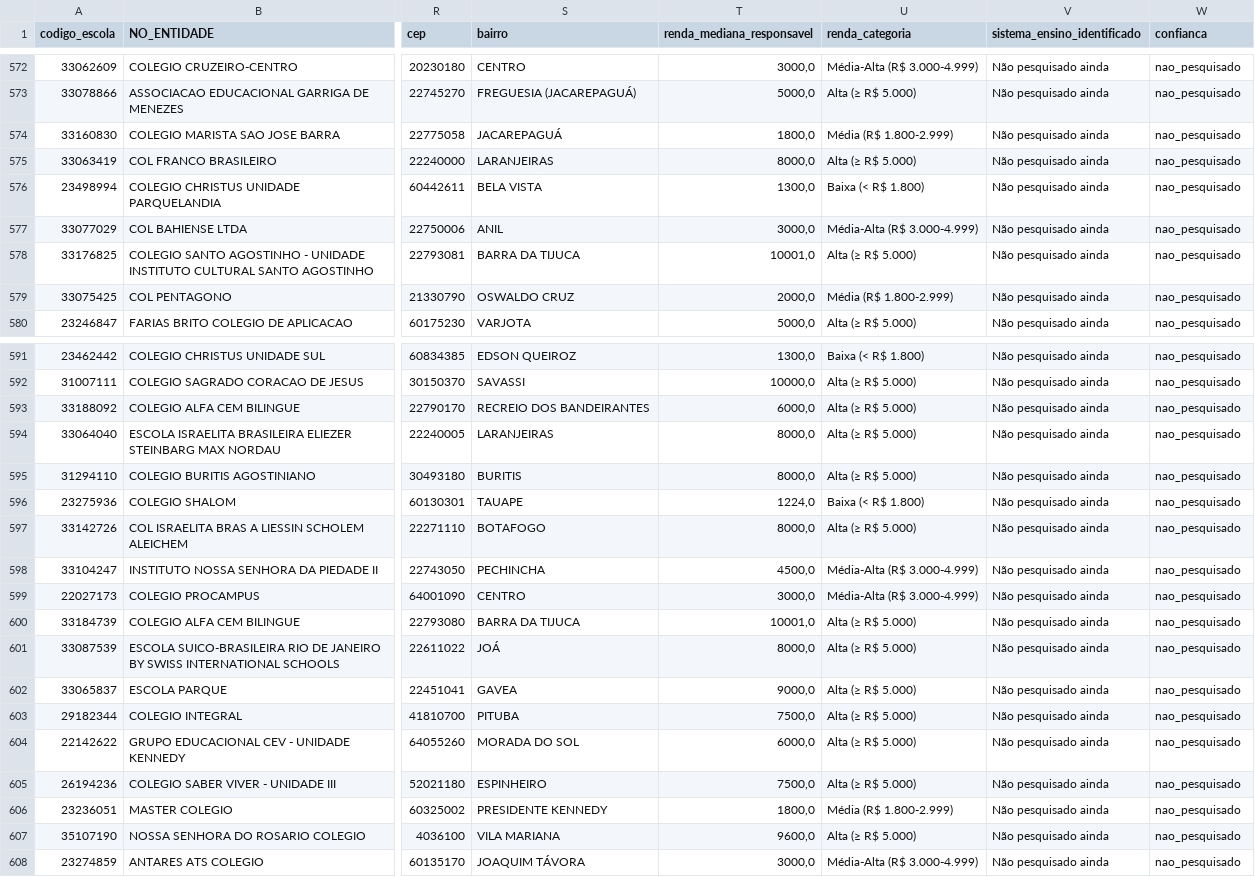
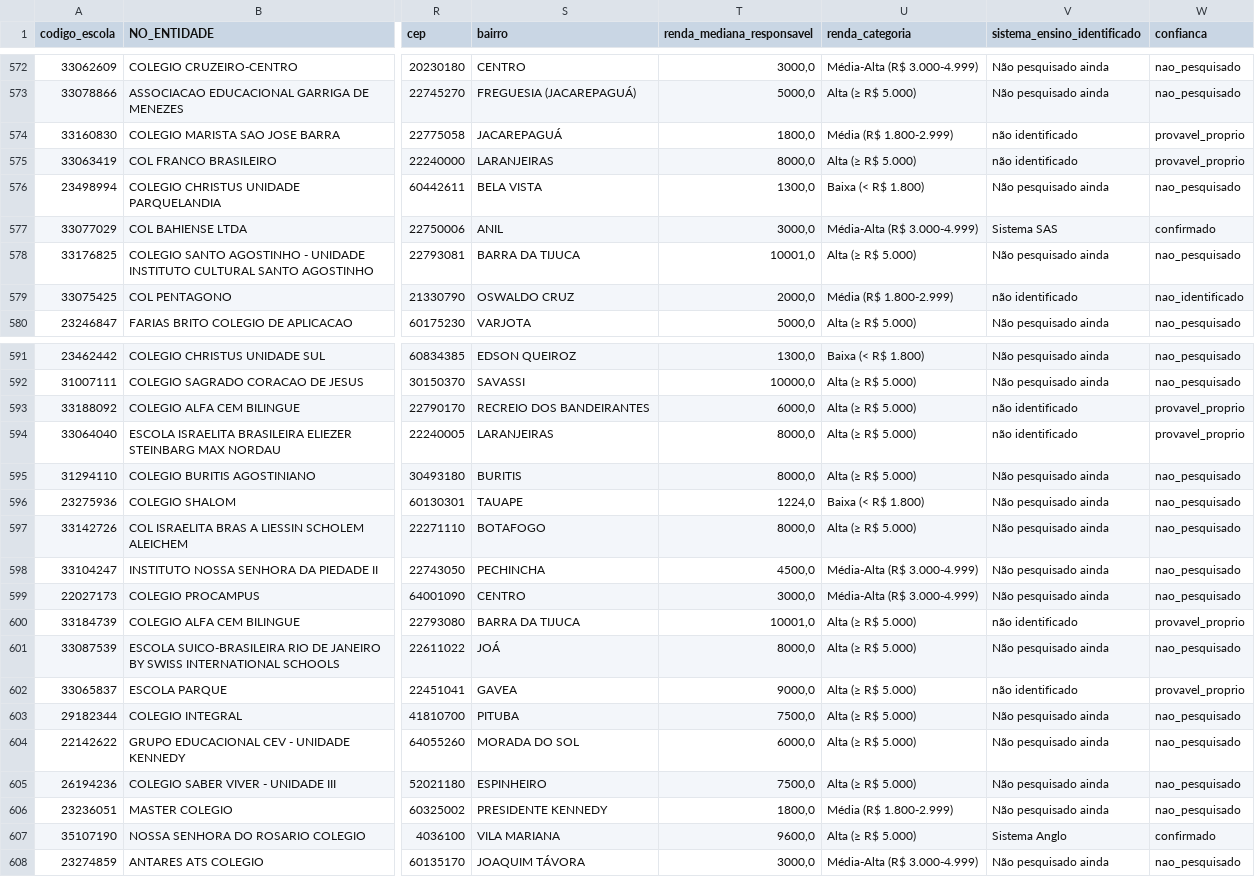
Before and after one commit to guifontoura/poliedro-inteligencia-mercado, a CSV file: data/outputs/14_escolas_powerbi.csv, drawn as a sheet; only a part is shown, gaps mark what is left out; the diff names each change by its address in the sheet, - before the commit and + after, or states it on an @@ line.

```diff
--- a/data/outputs/14_escolas_powerbi.csv
+++ b/data/outputs/14_escolas_powerbi.csv
-V574:V575 (sistema_ensino_identificado): Não pesquisado ainda
+V574:V575 (sistema_ensino_identificado): não identificado
-W574:W575 (confianca): nao_pesquisado
+W574:W575 (confianca): provavel_proprio
-V577 (sistema_ensino_identificado): Não pesquisado ainda
+V577 (sistema_ensino_identificado): Sistema SAS
-W577 (confianca): nao_pesquisado
+W577 (confianca): confirmado
-V579 (sistema_ensino_identificado): Não pesquisado ainda
+V579 (sistema_ensino_identificado): não identificado
-W579 (confianca): nao_pesquisado
+W579 (confianca): nao_identificado
-V593:V594 (sistema_ensino_identificado): Não pesquisado ainda
+V593:V594 (sistema_ensino_identificado): não identificado
-W593:W594 (confianca): nao_pesquisado
+W593:W594 (confianca): provavel_proprio
-V600 (sistema_ensino_identificado): Não pesquisado ainda
+V600 (sistema_ensino_identificado): não identificado
-W600 (confianca): nao_pesquisado
+W600 (confianca): provavel_proprio
-V602 (sistema_ensino_identificado): Não pesquisado ainda
+V602 (sistema_ensino_identificado): não identificado
-W602 (confianca): nao_pesquisado
+W602 (confianca): provavel_proprio
-V607 (sistema_ensino_identificado): Não pesquisado ainda
+V607 (sistema_ensino_identificado): Sistema Anglo
-W607 (confianca): nao_pesquisado
+W607 (confianca): confirmado
```
Also changed, not shown: data/outputs/19_sistema_ensino_identificado.csv, 1 other file.
